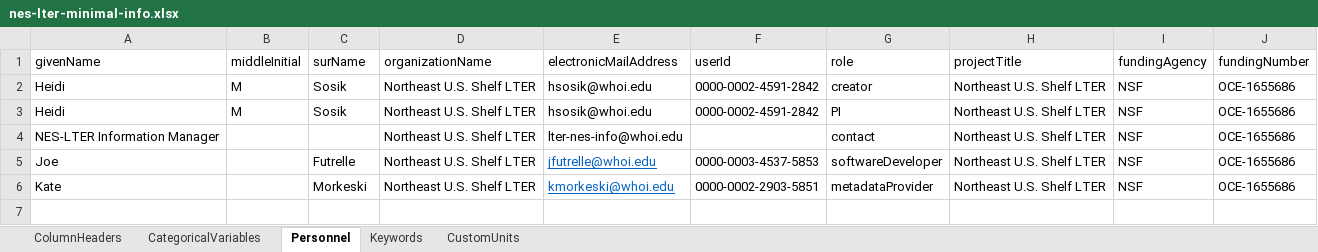
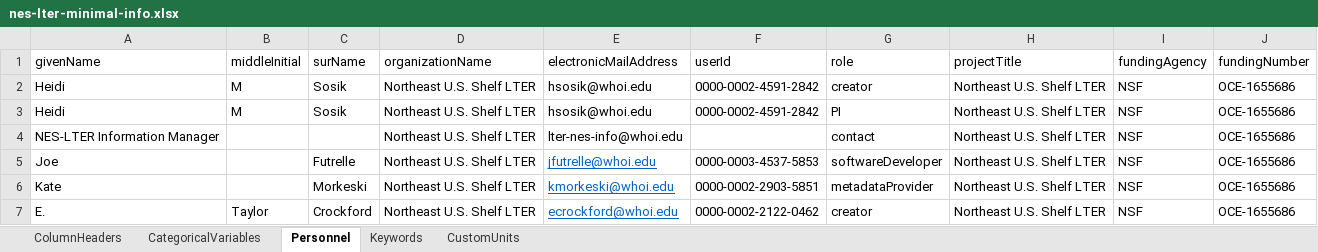
Before and after one commit to WHOIGit/minimal-edi-package, an Excel workbook: nes-lter-minimal-info.xlsx, sheet Personnel, drawn as a sheet; values as stored, in another font and other column widths than the file's, no borders; the diff names each change by its address in the sheet, - before the commit and + after, or states it on an @@ line.

Commit message:
add Taylor Crockford

```diff
--- a/nes-lter-minimal-info.xlsx (sheet Personnel)
+++ b/nes-lter-minimal-info.xlsx (sheet Personnel)
+row 7: E. | Taylor | Crockford | Northeast U.S. Shelf LTER | ecrockford@whoi.edu | 0000-0002-2122-0462 | creator | Northeast U.S. Shelf LTER | NSF | OCE-1655686
```
